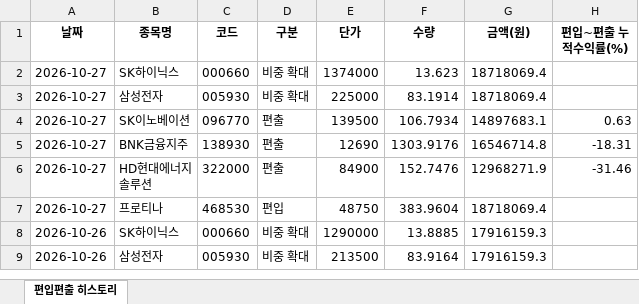
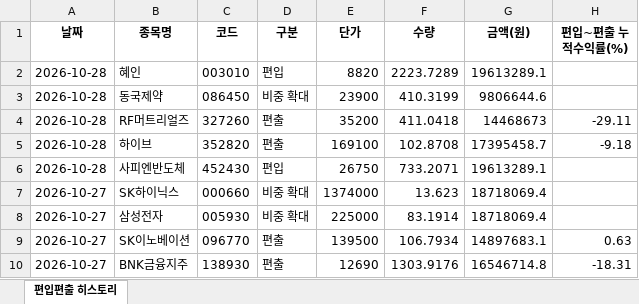
Before and after one commit to joonhakkim/liquidity-dashboard, an Excel workbook: docs/downloads/troy_mp_history.xlsx, sheet 편입편출 히스토리, drawn as a sheet; only a part is shown; the shorter side is filled out with more unchanged rows; values as stored, in another font and other column widths than the file's, no borders; the diff names each change by its address in the sheet, - before the commit and + after, or states it on an @@ line.

```diff
--- a/docs/downloads/troy_mp_history.xlsx (sheet 편입편출 히스토리)
+++ b/docs/downloads/troy_mp_history.xlsx (sheet 편입편출 히스토리)
+row 2: 2026-10-28 | 혜인 | 003010 | 편입 | 8820 | 2223.7289 | 19613289.1
+row 3: 2026-10-28 | 동국제약 | 086450 | 비중 확대 | 23900 | 410.3199 | 9806644.6
+row 4: 2026-10-28 | RF머트리얼즈 | 327260 | 편출 | 35200 | 411.0418 | 14468673 | -29.11
+row 5: 2026-10-28 | 하이브 | 352820 | 편출 | 169100 | 102.8708 | 17395458.7 | -9.18
+row 6: 2026-10-28 | 사피엔반도체 | 452430 | 편입 | 26750 | 733.2071 | 19613289.1
```
Also changed, not shown: docs/downloads/kosdaq_long_short_index_history.xlsx, docs/downloads/mingu_mp_history.xlsx, 19 other files.
